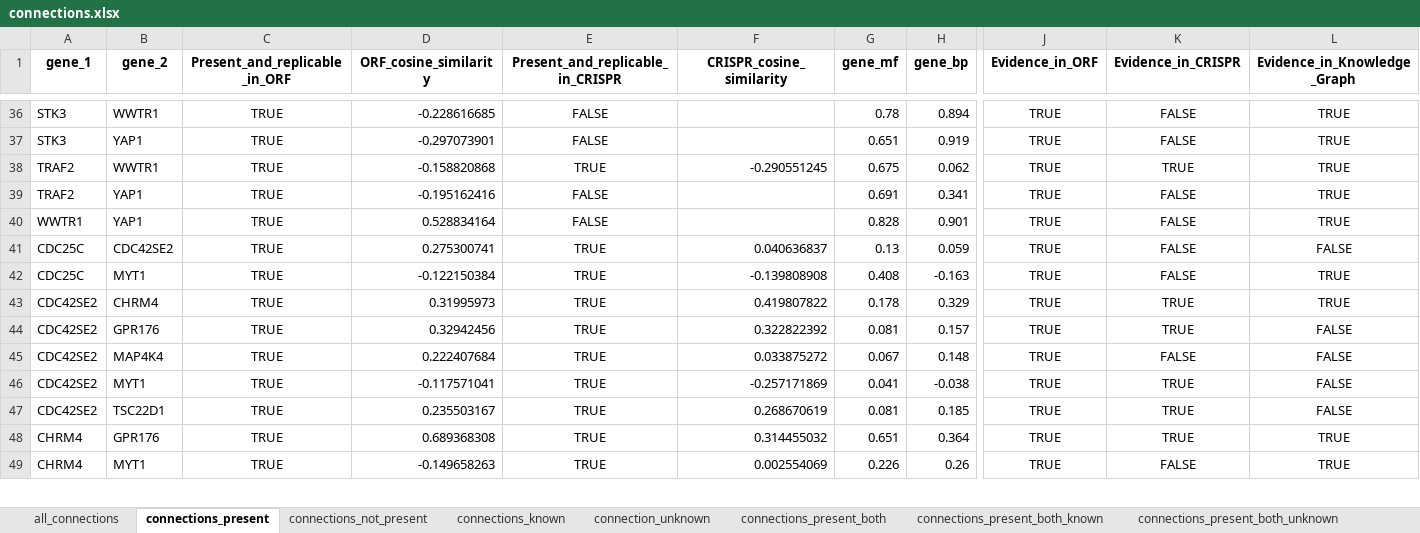
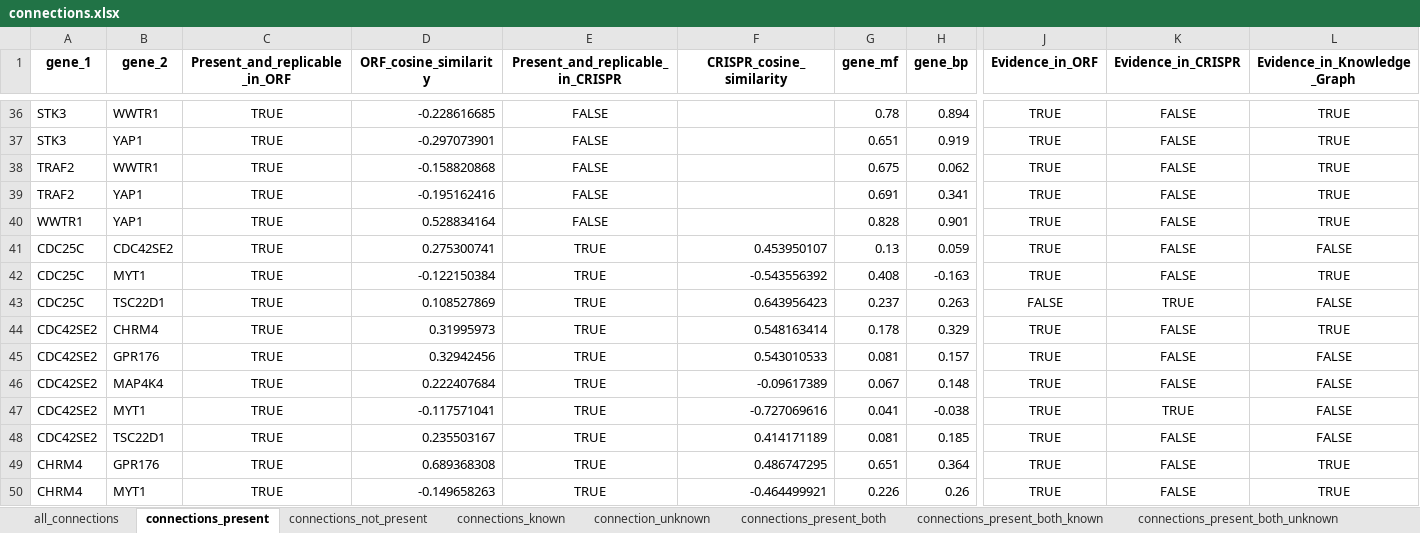
Before and after one commit to jump-cellpainting/2024_Chandrasekaran_Morphmap, an Excel workbook: 07.compute-cosine-similarities/output/connections.xlsx, sheet connections_present, drawn as a sheet; only a part is shown, gaps mark what is left out; values as stored, in another font and other column widths than the file's, no borders; addresses are those after the commit; rows hold the shown columns only; the diff covers the shown part only; the diff names each change by its address in the sheet, - before the commit and + after, or states it on an @@ line.

```diff
--- a/07.compute-cosine-similarities/output/connections.xlsx (sheet connections_present)
+++ b/07.compute-cosine-similarities/output/connections.xlsx (sheet connections_present)
-E38 (Present_and_replicable_in_CRISPR): TRUE
+E38 (Present_and_replicable_in_CRISPR): FALSE
-F38 (CRISPR_cosine_similarity): -0.290551245
+F38 (CRISPR_cosine_similarity): (empty)
-K38 (Evidence_in_CRISPR): TRUE
+K38 (Evidence_in_CRISPR): FALSE
-F41 (CRISPR_cosine_similarity): 0.040636837
+F41 (CRISPR_cosine_similarity): 0.453950107
-F42 (CRISPR_cosine_similarity): -0.139808908
+F42 (CRISPR_cosine_similarity): -0.543556392
+row 43: CDC25C | TSC22D1 | TRUE | 0.108527869 | TRUE | 0.643956423 | 0.237 | 0.263 | FALSE | TRUE | FALSE
-F44 (CRISPR_cosine_similarity): 0.419807822
+F44 (CRISPR_cosine_similarity): 0.548163414
-K44:K45 (Evidence_in_CRISPR): TRUE
+K44:K45 (Evidence_in_CRISPR): FALSE
-F45 (CRISPR_cosine_similarity): 0.322822392
+F45 (CRISPR_cosine_similarity): 0.543010533
-F46 (CRISPR_cosine_similarity): 0.033875272
+F46 (CRISPR_cosine_similarity): -0.09617389
-F47 (CRISPR_cosine_similarity): -0.257171869
+F47 (CRISPR_cosine_similarity): -0.727069616
-F48 (CRISPR_cosine_similarity): 0.268670619
+F48 (CRISPR_cosine_similarity): 0.414171189
-K48:K49 (Evidence_in_CRISPR): TRUE
+K48:K49 (Evidence_in_CRISPR): FALSE
-F49 (CRISPR_cosine_similarity): 0.314455032
+F49 (CRISPR_cosine_similarity): 0.486747295
-F50 (CRISPR_cosine_similarity): 0.002554069
+F50 (CRISPR_cosine_similarity): -0.464499921
```
Also changed, not shown: 39 edited cells elsewhere in this sheet, sheet connections_present_both, sheet all_connections, sheet connections_present_both_known, sheet connections_known, sheet connection_unknown, sheet connections_present_both_unknown, 1 more sheet, 29 other files.
